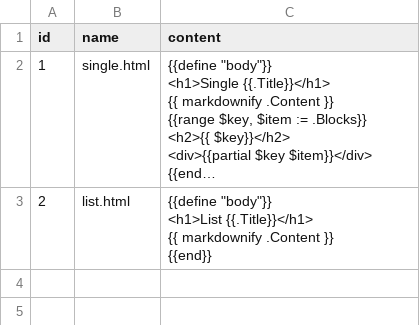
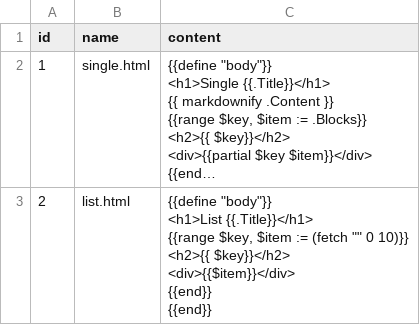
Before and after one commit to Canadadry/simple-press, a CSV file: back/cmd/fixture/data/layouts.csv, drawn as a sheet; long unchanged cells end in …; ↵ is a line break in a cell; the diff names each change by its address in the sheet, - before the commit and + after, or states it on an @@ line.

Commit message:
add example of list of article

```diff
--- a/back/cmd/fixture/data/layouts.csv
+++ b/back/cmd/fixture/data/layouts.csv
-C3 (content): …<h1>List {{.Title}}</h1> ↵ {{ markdownify .Content }} ↵ {{end}}
+C3 (content): …<h1>List {{.Title}}</h1> ↵ {{range $key, $item := (fetch "" 0 10)}} ↵ <h2>{{ $key}}</h2> ↵ <div>{{$item}}</div> ↵ {{end}} ↵ {{end}}
```
Also changed, not shown: 3 other files.
